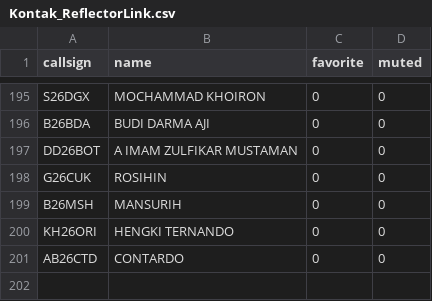
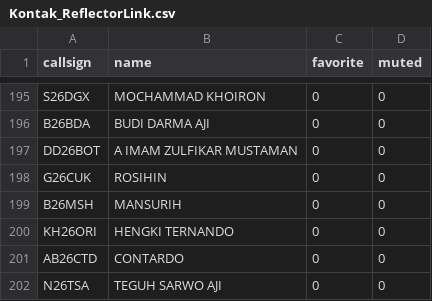
Before and after one commit to tombolptt/file_csv, a CSV file: Kontak_ReflectorLink.csv, drawn as a sheet; only a part is shown, gaps mark what is left out.

Commit message:
Update otomatis Kontak_ReflectorLink.csv via Apps Script

```diff
--- a/Kontak_ReflectorLink.csv
+++ b/Kontak_ReflectorLink.csv
@@ -201 +201,2 @@ KH26ORI,HENGKI TERNANDO,0,0
 AB26CTD,CONTARDO,0,0
+N26TSA,TEGUH SARWO AJI,0,0
```
